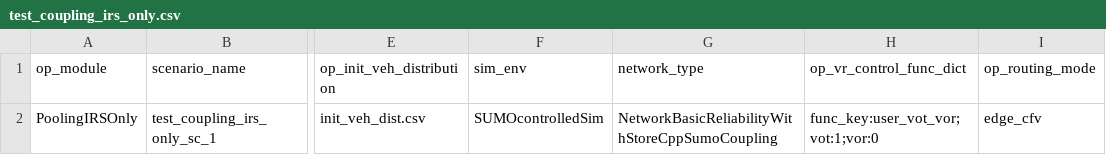
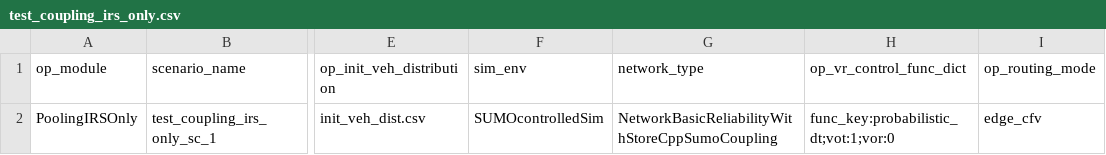
Before and after one commit to JoelBrodersen/FleetPy, a CSV file: studies/fleetpy_sumo_coupling/scenarios/test_coupling_irs_only.csv, drawn as a sheet; only a part is shown, gaps mark what is left out; the diff names each change by its address in the sheet, - before the commit and + after, or states it on an @@ line.

```diff
--- a/studies/fleetpy_sumo_coupling/scenarios/test_coupling_irs_only.csv
+++ b/studies/fleetpy_sumo_coupling/scenarios/test_coupling_irs_only.csv
-H2 (op_vr_control_func_dict): func_key:user_vot_vor;vot:1;vor:0
+H2 (op_vr_control_func_dict): func_key:probabilistic_dt;vot:1;vor:0
```
Also changed, not shown: studies/fleetpy_sumo_coupling_in/simulation_parameters.csv, 4 other files.
